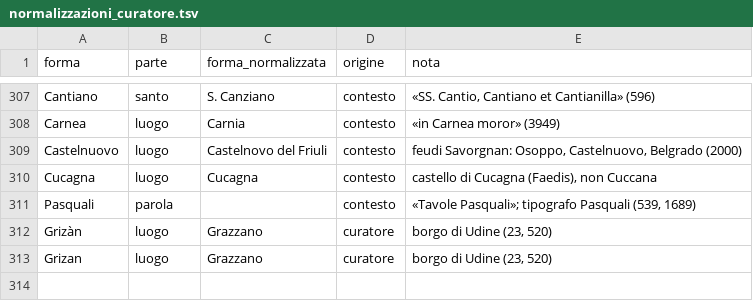
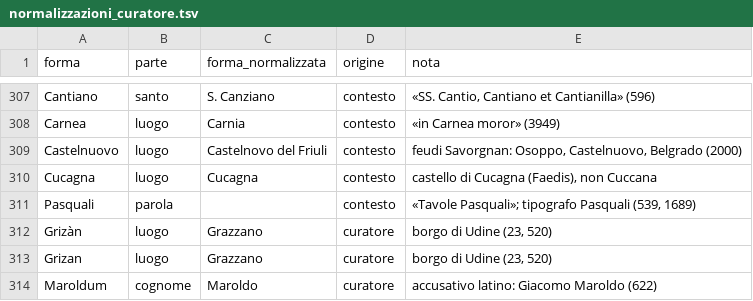
Before and after one commit to flowergreg/Inventario-Fondo-Principale, a TSV file: dati/liste/normalizzazioni_curatore.tsv, drawn as a sheet; only a part is shown, gaps mark what is left out.

```diff
--- a/dati/liste/normalizzazioni_curatore.tsv
+++ b/dati/liste/normalizzazioni_curatore.tsv
@@ -313 +313,2 @@ Grizàn	luogo	Grazzano	curatore	borgo di Udine (23, 520)
 Grizan	luogo	Grazzano	curatore	borgo di Udine (23, 520)
+Maroldum	cognome	Maroldo	curatore	accusativo latino: Giacomo Maroldo (622)
```
Also changed, not shown: dati/liste/persone_curatore.tsv, 8 other files.
